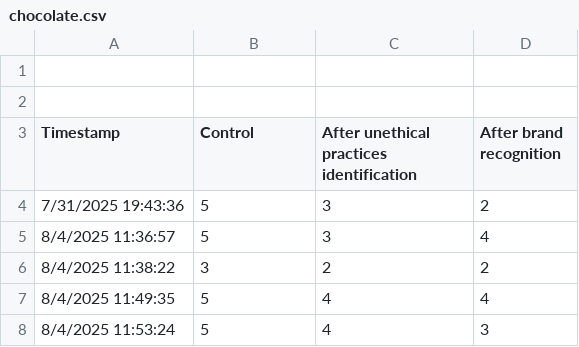
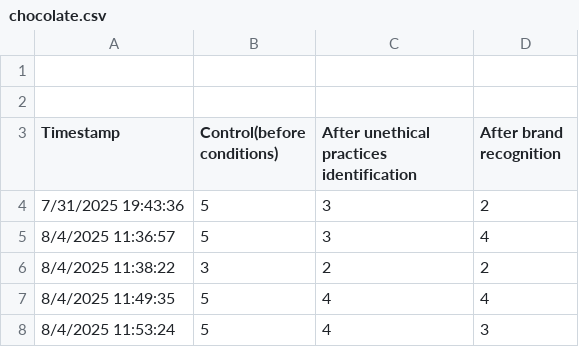
Before and after one commit to arisapooeater/9CT-Task-3, a CSV file: data/chocolate.csv, drawn as a sheet; only a part is shown.

```diff
--- a/data/chocolate.csv
+++ b/data/chocolate.csv
@@ -2,3 +2,3 @@
 
-Timestamp,"Control","After unethical practices identification","After brand recognition"
+Timestamp,"Control(before conditions)","After unethical practices identification","After brand recognition"
 7/31/2025 19:43:36,5,3,2
```
Also changed, not shown: 3 other files.
